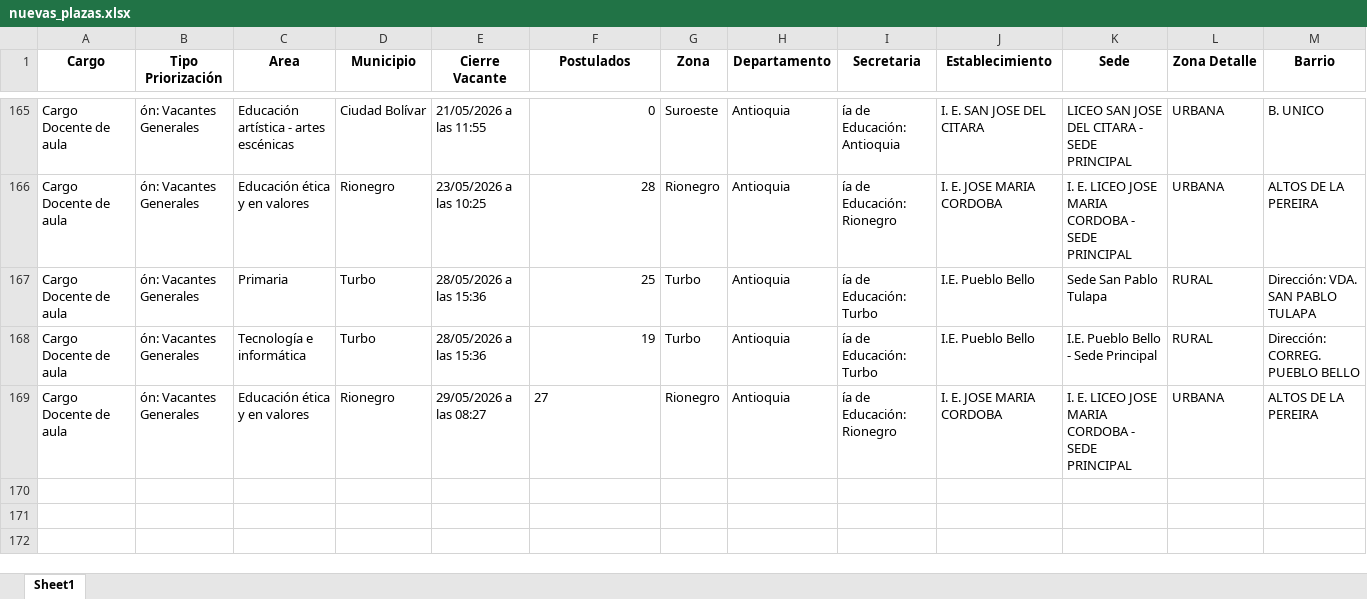
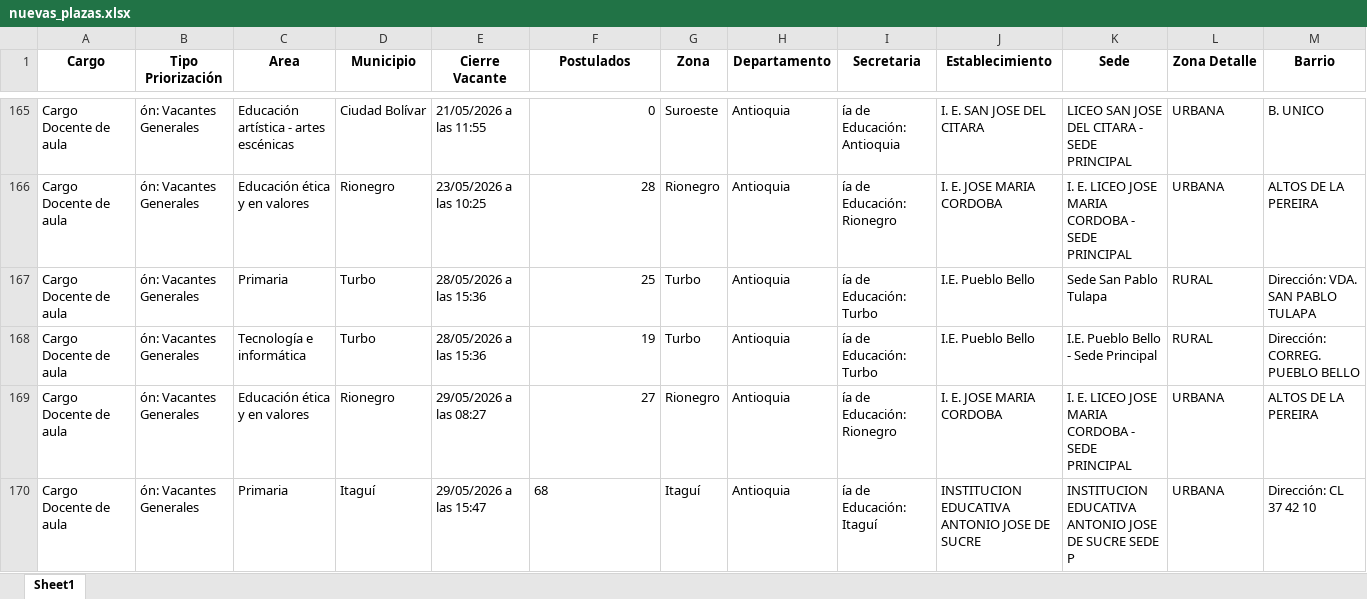
Before and after one commit to paezdev/SMaestro, an Excel workbook: nuevas_plazas.xlsx, sheet Sheet1, drawn as a sheet; only a part is shown, gaps mark what is left out; values as stored, in another font and other column widths than the file's, no borders; rows hold the shown columns only; the diff names each change by its address in the sheet, - before the commit and + after, or states it on an @@ line.

```diff
--- a/nuevas_plazas.xlsx (sheet Sheet1)
+++ b/nuevas_plazas.xlsx (sheet Sheet1)
-F169 alignment: left
+F169 alignment: right
+row 170: Cargo Docente de aula | ón: Vacantes Generales | Primaria | Itaguí | 29/05/2026 a las 15:47 | 68 | Itaguí | Antioquia | ía de Educación: Itaguí | INSTITUCION EDUCATIVA ANTONIO JOSE DE SUCRE | INSTITUCION EDUCATIVA ANTONIO JOSE DE SUCRE SEDE P | URBANA | Dirección: CL 37 42 10
```
Also changed, not shown: 1 other file.
